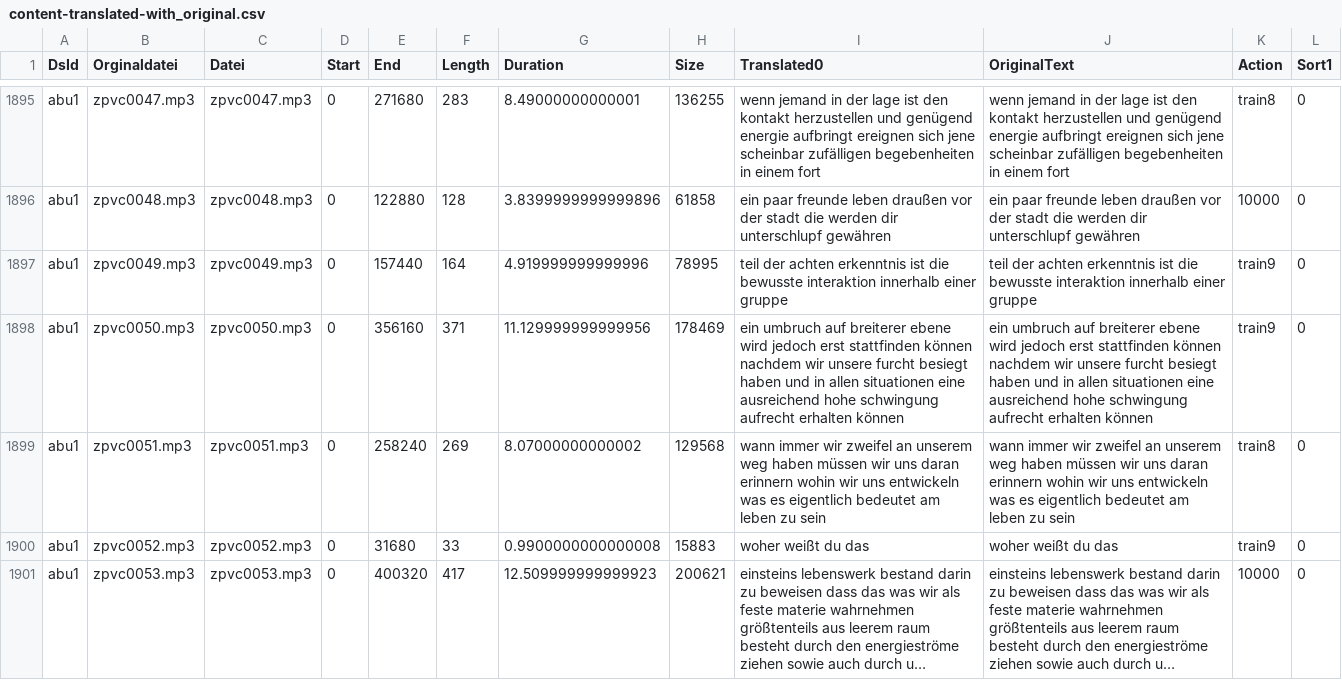
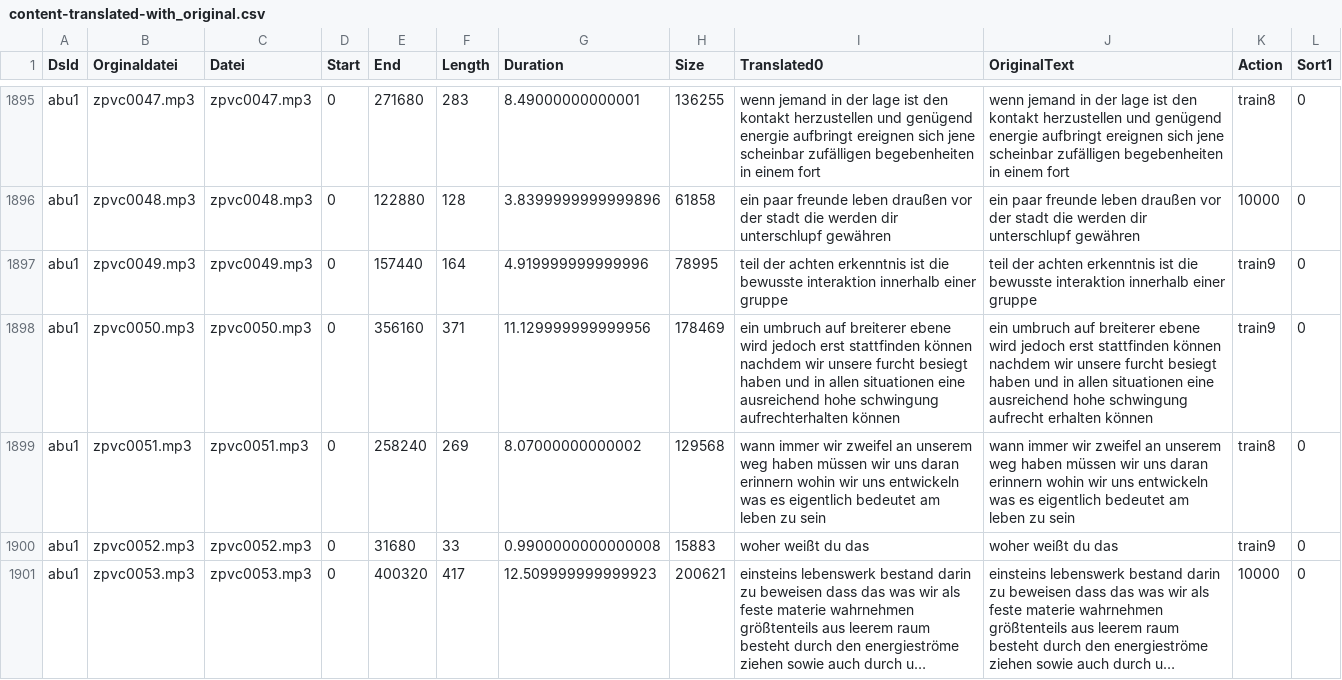
Before and after one commit to ElUnrast/GermanWave2Vec, a CSV file: datasets/abu1/content-translated-with_original.csv, drawn as a sheet; only a part is shown, gaps mark what is left out; long unchanged cells end in …; the diff covers the shown part only.

```diff
--- a/datasets/abu1/content-translated-with_original.csv
+++ b/datasets/abu1/content-translated-with_original.csv
@@ -1897,3 +1897,3 @@ abu1;zpvc0048.mp3;zpvc0048.mp3;0;122880;128;3.8399999999999896;61858;ein paar fr
 abu1;zpvc0049.mp3;zpvc0049.mp3;0;157440;164;4.919999999999996;78995;teil der achten erkenntnis ist die bewusste interaktion innerhalb einer gruppe;teil der achten erkenntnis ist die bewusste interaktion innerhalb einer gruppe;train9;0
-abu1;zpvc0050.mp3;zpvc0050.mp3;0;356160;371;11.129999999999956;178469;ein umbruch auf breiterer ebene wird jedoch erst stattfinden können nachdem wir unsere furcht besiegt haben und in allen situationen eine ausreichend hohe schwingung aufrecht erhalten können;ein umbruch auf breiterer ebene wird jedoch erst stattfinden können nachdem wir unsere furcht besiegt haben und in allen situationen eine ausreichend hohe schwingung aufrecht erhalten können;train9;0
+abu1;zpvc0050.mp3;zpvc0050.mp3;0;356160;371;11.129999999999956;178469;ein umbruch auf breiterer ebene wird jedoch erst stattfinden können nachdem wir unsere furcht besiegt haben und in allen situationen eine ausreichend hohe schwingung aufrechterhalten können;ein umbruch auf breiterer ebene wird jedoch erst stattfinden können nachdem wir unsere furcht besiegt haben und in allen situationen eine ausreichend hohe schwingung aufrecht erhalten können;train9;0
 abu1;zpvc0051.mp3;zpvc0051.mp3;0;258240;269;8.07000000000002;129568;wann immer wir zweifel an unserem weg haben müssen wir uns daran erinnern wohin wir uns entwickeln was es eigentlich bedeutet am leben zu sein;wann immer wir zweifel an unserem weg haben müssen wir uns daran erinnern wohin wir uns entwickeln was es eigentlich bedeutet am leben zu sein;train8;0
```
Also changed, not shown: 54 edited cells elsewhere in this file, 1 other file.
